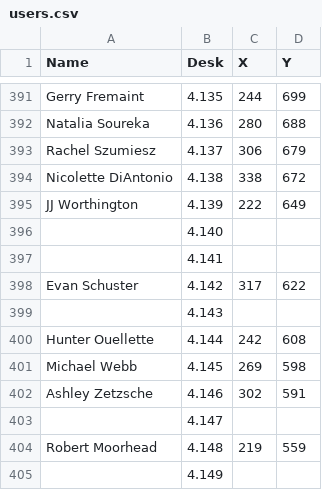
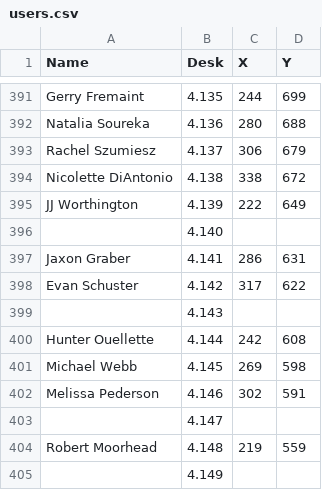
Before and after one commit to cwhiterite/cwhiterite.github.io, a CSV file: users.csv, drawn as a sheet; only a part is shown, gaps mark what is left out; the diff covers the shown part only.

```diff
--- a/users.csv
+++ b/users.csv
@@ -396,3 +396,3 @@ JJ Worthington,4.139,222,649
 ,4.140,,
-,4.141,,
+Jaxon Graber,4.141,286,631
 Evan Schuster,4.142,317,622
@@ -401,3 +401,3 @@ Hunter Ouellette,4.144,242,608
 Michael Webb,4.145,269,598
-Ashley Zetzsche,4.146,302,591
+Melissa Pederson,4.146,302,591
 ,4.147,,
```
Also changed, not shown: 12 edited cells elsewhere in this file, 5 other files.
